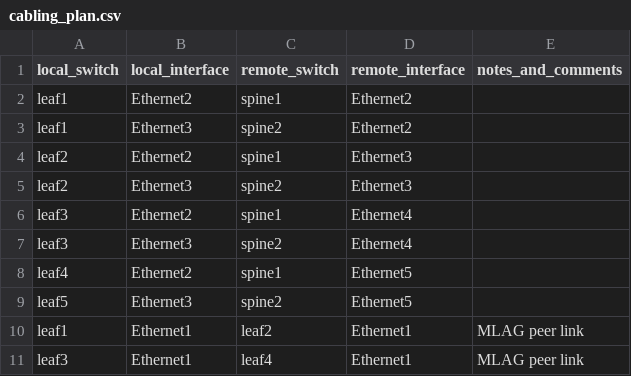
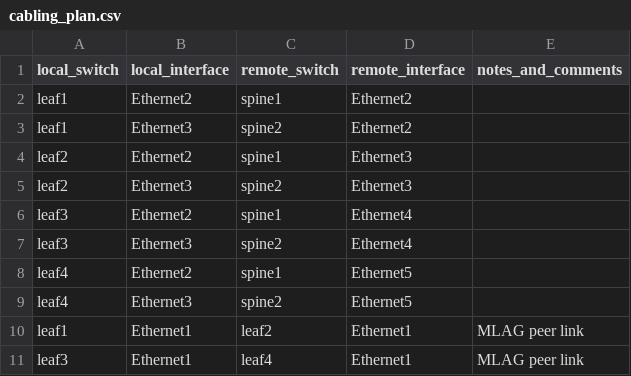
Before and after one commit to arista-netdevops-community/avd-cookiecutter, a CSV file: CSVs/cabling_plan.csv, drawn as a sheet.

```diff
--- a/CSVs/cabling_plan.csv
+++ b/CSVs/cabling_plan.csv
@@ -8,3 +8,3 @@ leaf3,Ethernet3,spine2,Ethernet4
 leaf4,Ethernet2,spine1,Ethernet5
-leaf5,Ethernet3,spine2,Ethernet5
+leaf4,Ethernet3,spine2,Ethernet5
 leaf1,Ethernet1,leaf2,Ethernet1,MLAG peer link
```
Also changed, not shown: 4 other files.
